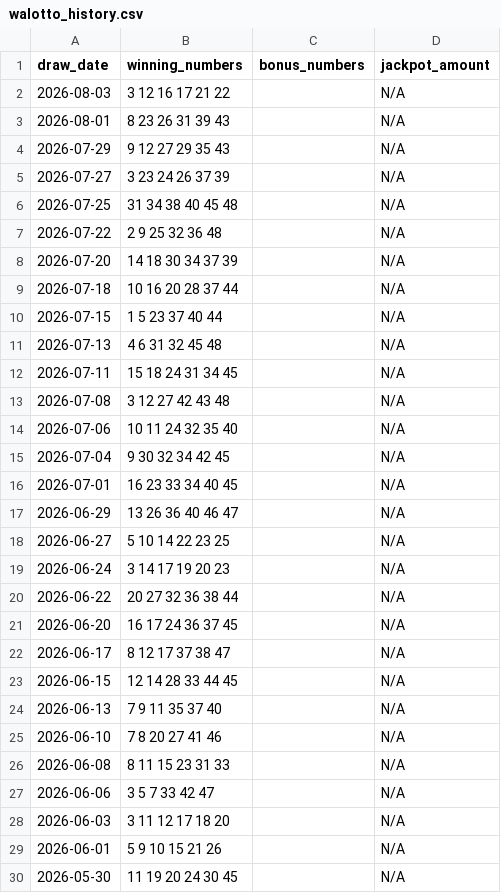
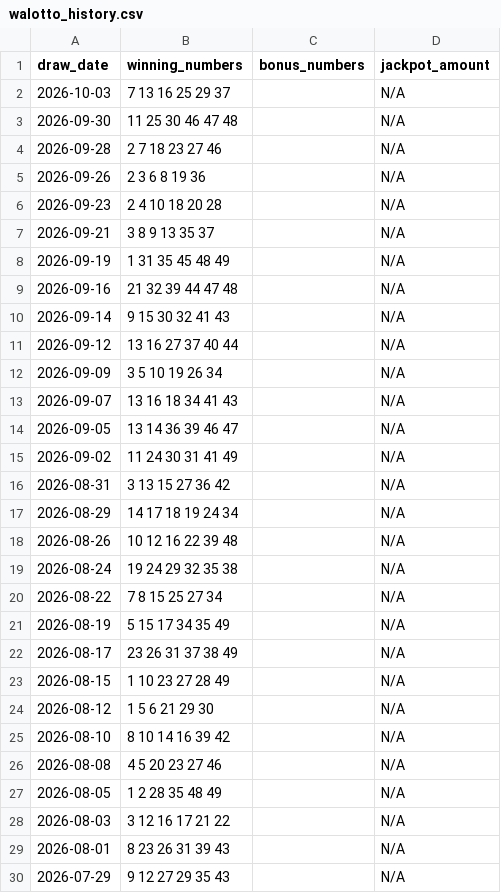
Before and after one commit to laminedo/lottery-dashboard, a CSV file: walotto_history.csv, drawn as a sheet; only a part is shown; the shorter side is filled out with more unchanged rows; the diff names each change by its address in the sheet, - before the commit and + after, or states it on an @@ line.

```diff
--- a/walotto_history.csv
+++ b/walotto_history.csv
+row 2: 2026-10-03 | 7 13 16 25 29 37 |  | N/A
+row 3: 2026-09-30 | 11 25 30 46 47 48 |  | N/A
+row 4: 2026-09-28 | 2 7 18 23 27 46 |  | N/A
+row 5: 2026-09-26 | 2 3 6 8 19 36 |  | N/A
+row 6: 2026-09-23 | 2 4 10 18 20 28 |  | N/A
+row 7: 2026-09-21 | 3 8 9 13 35 37 |  | N/A
+row 8: 2026-09-19 | 1 31 35 45 48 49 |  | N/A
+row 9: 2026-09-16 | 21 32 39 44 47 48 |  | N/A
+row 10: 2026-09-14 | 9 15 30 32 41 43 |  | N/A
+row 11: 2026-09-12 | 13 16 27 37 40 44 |  | N/A
+row 12: 2026-09-09 | 3 5 10 19 26 34 |  | N/A
+row 13: 2026-09-07 | 13 16 18 34 41 43 |  | N/A
+row 14: 2026-09-05 | 13 14 36 39 46 47 |  | N/A
+row 15: 2026-09-02 | 11 24 30 31 41 49 |  | N/A
+row 16: 2026-08-31 | 3 13 15 27 36 42 |  | N/A
+row 17: 2026-08-29 | 14 17 18 19 24 34 |  | N/A
+row 18: 2026-08-26 | 10 12 16 22 39 48 |  | N/A
+row 19: 2026-08-24 | 19 24 29 32 35 38 |  | N/A
+row 20: 2026-08-22 | 7 8 15 25 27 34 |  | N/A
+row 21: 2026-08-19 | 5 15 17 34 35 49 |  | N/A
+row 22: 2026-08-17 | 23 26 31 37 38 49 |  | N/A
+row 23: 2026-08-15 | 1 10 23 27 28 49 |  | N/A
+row 24: 2026-08-12 | 1 5 6 21 29 30 |  | N/A
+row 25: 2026-08-10 | 8 10 14 16 39 42 |  | N/A
+row 26: 2026-08-08 | 4 5 20 23 27 46 |  | N/A
+row 27: 2026-08-05 | 1 2 28 35 48 49 |  | N/A
```
Also changed, not shown: hit5_history.csv, powerball_history.csv, 10 other files.
